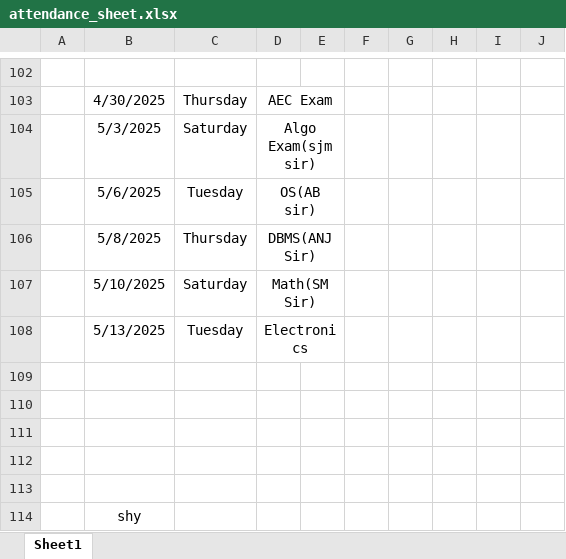
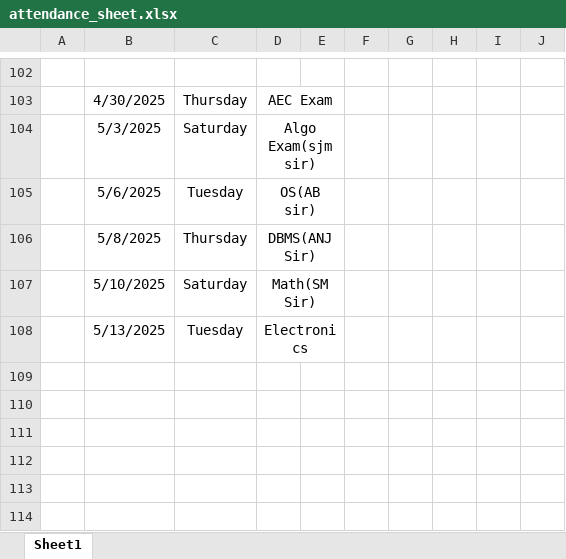
Before and after one commit to Sukdebrmondal/2nd_year_4th_semester, an Excel workbook: attendance_sheet.xlsx, sheet Sheet1, drawn as a sheet; only a part is shown, gaps mark what is left out; values as stored, in another font and other column widths than the file's, no borders; the diff names each change by its address in the sheet, - before the commit and + after, or states it on an @@ line.

Commit message:
date

```diff
--- a/attendance_sheet.xlsx (sheet Sheet1)
+++ b/attendance_sheet.xlsx (sheet Sheet1)
-row 109: (empty)
-row 110: (empty)
-row 111: (empty)
-row 112: (empty)
-row 113: (empty)
-row 114:  | shy
```
